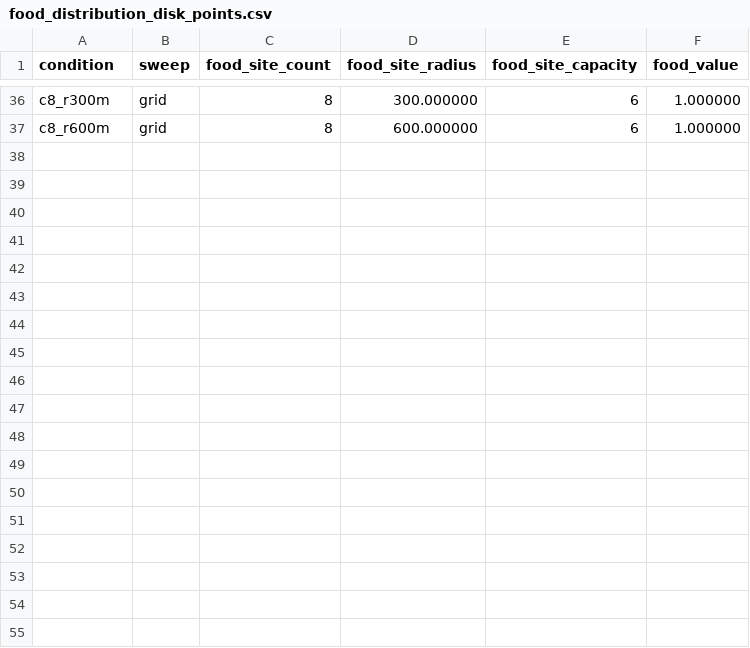
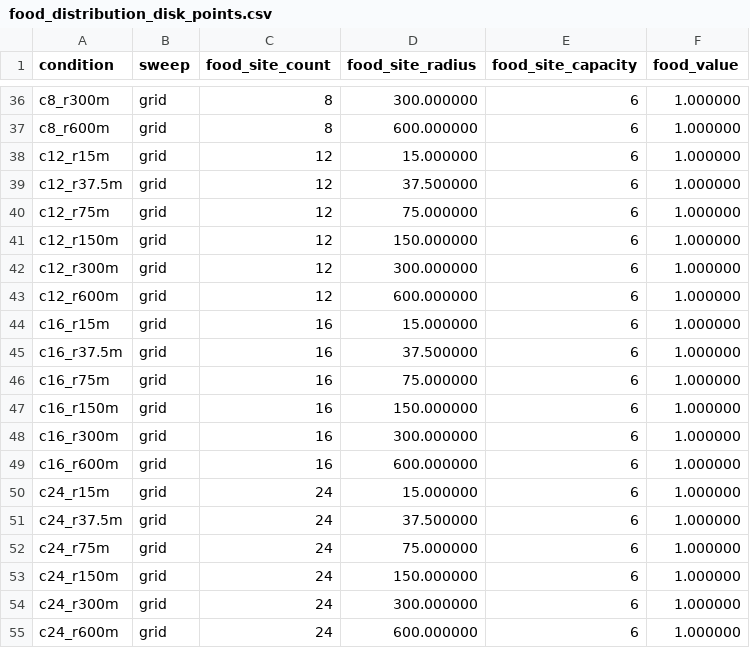
Before and after one commit to gchrupala/bees, a CSV file: results/food_distribution_disk_points.csv, drawn as a sheet; only a part is shown, gaps mark what is left out.

```diff
--- a/results/food_distribution_disk_points.csv
+++ b/results/food_distribution_disk_points.csv
@@ -37 +37,19 @@ c8_r300m,grid,8,300.000000,6,1.000000
 c8_r600m,grid,8,600.000000,6,1.000000
+c12_r15m,grid,12,15.000000,6,1.000000
+c12_r37.5m,grid,12,37.500000,6,1.000000
+c12_r75m,grid,12,75.000000,6,1.000000
+c12_r150m,grid,12,150.000000,6,1.000000
+c12_r300m,grid,12,300.000000,6,1.000000
+c12_r600m,grid,12,600.000000,6,1.000000
+c16_r15m,grid,16,15.000000,6,1.000000
+c16_r37.5m,grid,16,37.500000,6,1.000000
+c16_r75m,grid,16,75.000000,6,1.000000
+c16_r150m,grid,16,150.000000,6,1.000000
+c16_r300m,grid,16,300.000000,6,1.000000
+c16_r600m,grid,16,600.000000,6,1.000000
+c24_r15m,grid,24,15.000000,6,1.000000
+c24_r37.5m,grid,24,37.500000,6,1.000000
+c24_r75m,grid,24,75.000000,6,1.000000
+c24_r150m,grid,24,150.000000,6,1.000000
+c24_r300m,grid,24,300.000000,6,1.000000
+c24_r600m,grid,24,600.000000,6,1.000000
```
Also changed, not shown: results/food_distribution_disk_group_summary.csv, 2 other files.
